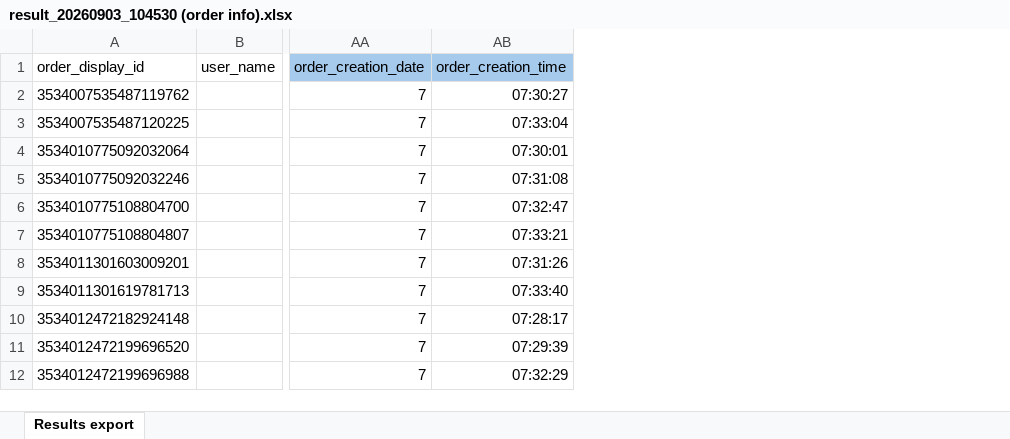
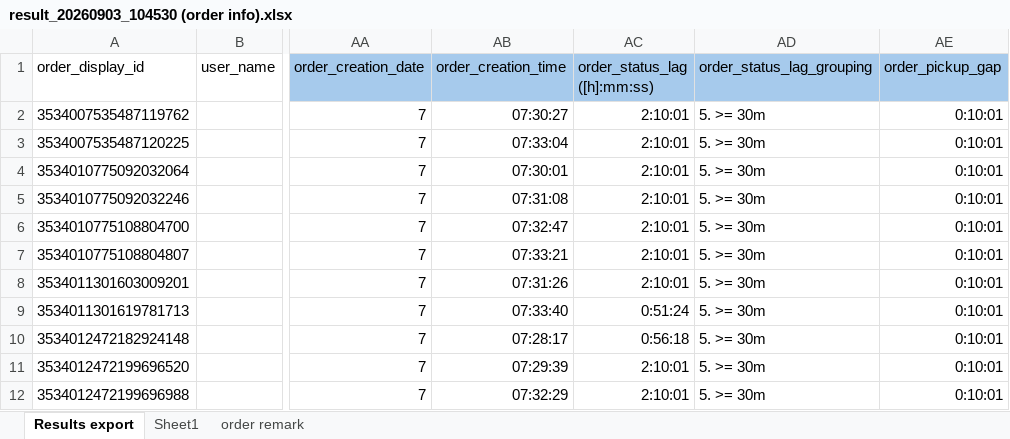
Before and after one commit to weikc-llm/VN-Fake_order_-RID-000025, an Excel workbook: data/result_20260903_104530 (order info).xlsx, sheet Results export, drawn as a sheet; only a part is shown, gaps mark what is left out; values as stored, in another font and other column widths than the file's, no borders; charts and pictures not drawn; the diff names each change by its address in the sheet, - before the commit and + after, or states it on an @@ line.

Commit message:
add on order remark part, linkage info for impact assessment part

```diff
--- a/data/result_20260903_104530 (order info).xlsx (sheet Results export)
+++ b/data/result_20260903_104530 (order info).xlsx (sheet Results export)
+sheet tab: Sheet1
+sheet tab: order remark
@@ column AC (order_status_lag ([h]:mm:ss)) unhidden, rows 2-12: 2:10:01 | 2:10:01 | 2:10:01 | 2:10:01 | 2:10:01 | 2:10:01 | 2:10:01 | 0:51:24 | 0:56:18 | 2:10:01 | 2:10:01 @@
@@ column AD (order_status_lag_grouping) unhidden, rows 2-12: all 5. >= 30m @@
+column AE (order_pickup_gap), rows 2-12: all 0:10:01
```
Also changed, not shown: data/order_lag_splitting.xlsx, 1 other file.
